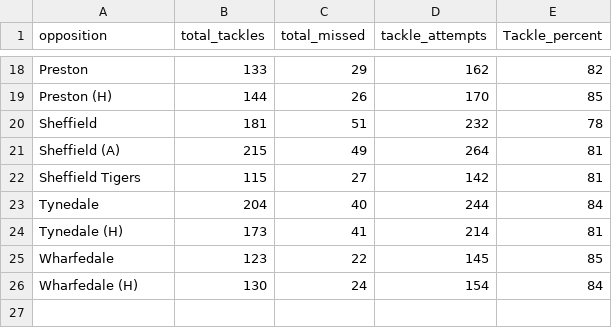
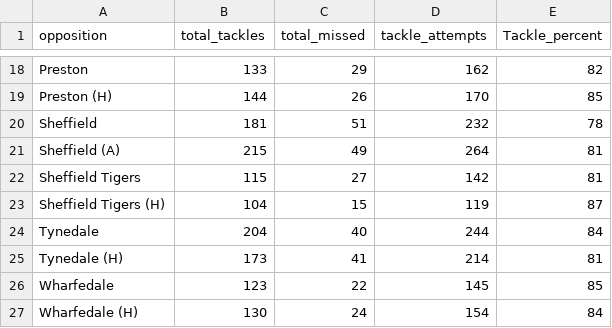
Before and after one commit to ConnorFewster/EI, a CSV file: tackle_summary.csv, drawn as a sheet; only a part is shown, gaps mark what is left out.

```diff
--- a/tackle_summary.csv
+++ b/tackle_summary.csv
@@ -22,2 +22,3 @@ Sheffield (A),215,49,264,81
 Sheffield Tigers,115,27,142,81
+Sheffield Tigers (H),104,15,119,87
 Tynedale,204,40,244,84
```
Also changed, not shown: GLS_scatter.csv, carry_summary.csv, 4 other files.
